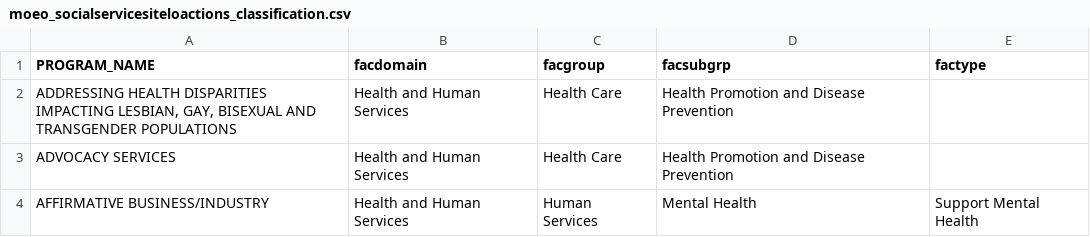
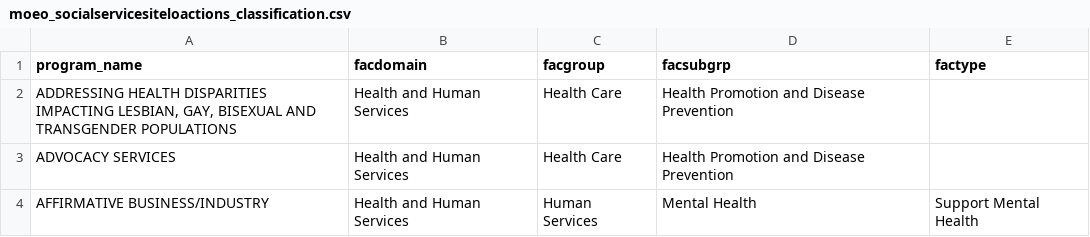
Before and after one commit to NYCPlanning/db-facilities-tmp, a CSV file: referencetables/moeo_socialservicesiteloactions_classification.csv, drawn as a sheet; only a part is shown.

Commit message:
update moeo classification [skip ci]

```diff
--- a/referencetables/moeo_socialservicesiteloactions_classification.csv
+++ b/referencetables/moeo_socialservicesiteloactions_classification.csv
@@ -1,2 +1,2 @@
-PROGRAM_NAME,facdomain,facgroup,facsubgrp,factype
+program_name,facdomain,facgroup,facsubgrp,factype
 "ADDRESSING HEALTH DISPARITIES IMPACTING LESBIAN, GAY, BISEXUAL AND TRANSGENDER POPULATIONS",Health and Human Services,Health Care,Health Promotion and Disease Prevention,
```
